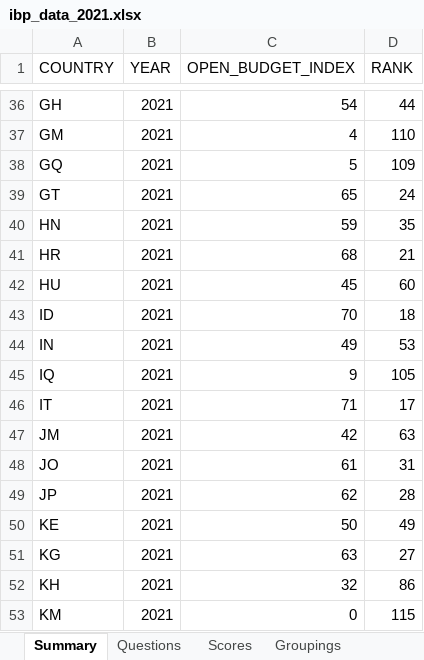
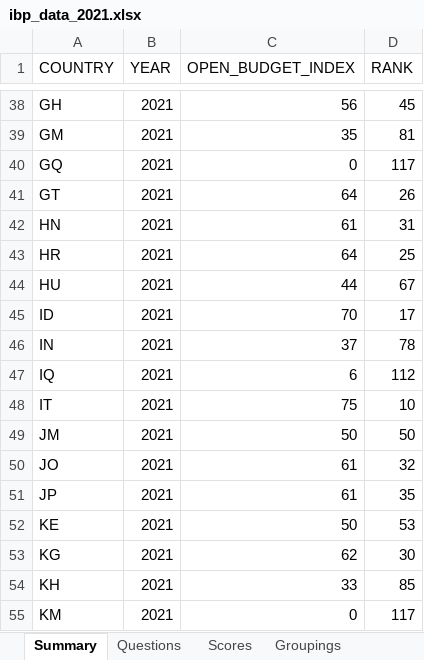
Before and after one commit to gnatih/obs-data-explorer, an Excel workbook: explorer/assets/downloads/ibp_data_2021.xlsx, sheet Summary, drawn as a sheet; only a part is shown, gaps mark what is left out; values as stored, in another font and other column widths than the file's, no borders; addresses are those after the commit; the diff covers the shown part only; the diff names each change by its address in the sheet, - before the commit and + after, or states it on an @@ line.

```diff
--- a/explorer/assets/downloads/ibp_data_2021.xlsx (sheet Summary)
+++ b/explorer/assets/downloads/ibp_data_2021.xlsx (sheet Summary)
-C38 (OPEN_BUDGET_INDEX): 54
+C38 (OPEN_BUDGET_INDEX): 56
-D38 (RANK): 44
+D38 (RANK): 45
-C39 (OPEN_BUDGET_INDEX): 4
+C39 (OPEN_BUDGET_INDEX): 35
-D39 (RANK): 110
+D39 (RANK): 81
-C40 (OPEN_BUDGET_INDEX): 5
+C40 (OPEN_BUDGET_INDEX): 0
-D40 (RANK): 109
+D40 (RANK): 117
-C41 (OPEN_BUDGET_INDEX): 65
+C41 (OPEN_BUDGET_INDEX): 64
-D41 (RANK): 24
+D41 (RANK): 26
-C42 (OPEN_BUDGET_INDEX): 59
+C42 (OPEN_BUDGET_INDEX): 61
-D42 (RANK): 35
+D42 (RANK): 31
-C43 (OPEN_BUDGET_INDEX): 68
+C43 (OPEN_BUDGET_INDEX): 64
-D43 (RANK): 21
+D43 (RANK): 25
-C44 (OPEN_BUDGET_INDEX): 45
+C44 (OPEN_BUDGET_INDEX): 44
-D44 (RANK): 60
+D44 (RANK): 67
-D45 (RANK): 18
+D45 (RANK): 17
-C46 (OPEN_BUDGET_INDEX): 49
+C46 (OPEN_BUDGET_INDEX): 37
-D46 (RANK): 53
+D46 (RANK): 78
-C47 (OPEN_BUDGET_INDEX): 9
+C47 (OPEN_BUDGET_INDEX): 6
-D47 (RANK): 105
+D47 (RANK): 112
-C48 (OPEN_BUDGET_INDEX): 71
+C48 (OPEN_BUDGET_INDEX): 75
-D48 (RANK): 17
+D48 (RANK): 10
-C49 (OPEN_BUDGET_INDEX): 42
+C49 (OPEN_BUDGET_INDEX): 50
-D49 (RANK): 63
+D49 (RANK): 50
-D50 (RANK): 31
+D50 (RANK): 32
-C51 (OPEN_BUDGET_INDEX): 62
+C51 (OPEN_BUDGET_INDEX): 61
-D51 (RANK): 28
+D51 (RANK): 35
-D52 (RANK): 49
+D52 (RANK): 53
-C53 (OPEN_BUDGET_INDEX): 63
+C53 (OPEN_BUDGET_INDEX): 62
-D53 (RANK): 27
+D53 (RANK): 30
-C54 (OPEN_BUDGET_INDEX): 32
+C54 (OPEN_BUDGET_INDEX): 33
-D54 (RANK): 86
+D54 (RANK): 85
-D55 (RANK): 115
+D55 (RANK): 117
```
Also changed, not shown: 3 added rows and 178 edited cells elsewhere in this sheet, sheet Scores, sheet Questions, data/GroupingsOBSQuestions2021.xlsx, data/OBI 2021.xlsx, 16 other files.
